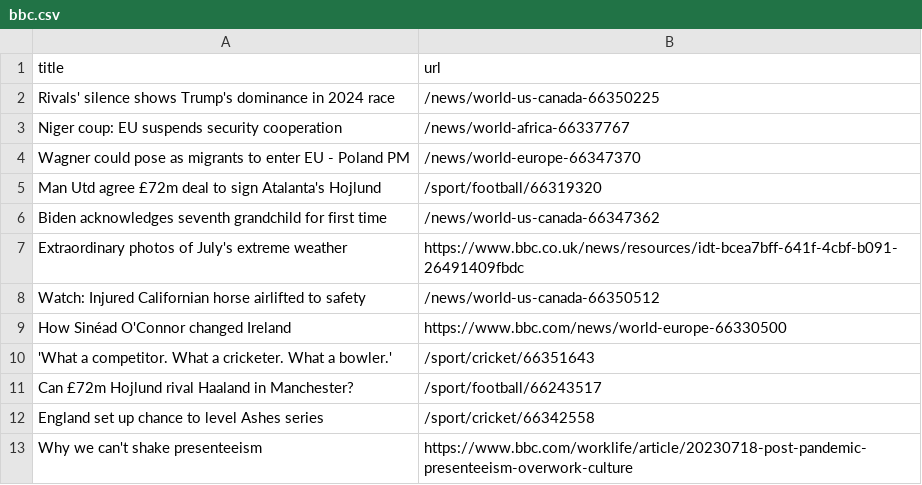
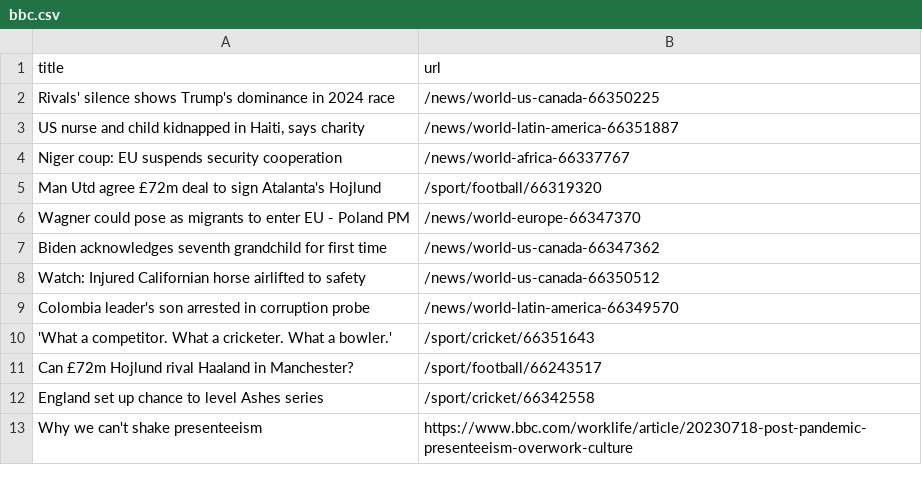
Before and after one commit to ramanshreya/automatic-scraper, a CSV file: bbc.csv, drawn as a sheet; only a part is shown.

```diff
--- a/bbc.csv
+++ b/bbc.csv
@@ -2,9 +2,9 @@ title,url
 Rivals' silence shows Trump's dominance in 2024 race,/news/world-us-canada-66350225
+"US nurse and child kidnapped in Haiti, says charity",/news/world-latin-america-66351887
 Niger coup: EU suspends security cooperation,/news/world-africa-66337767
+Man Utd agree £72m deal to sign Atalanta's Hojlund,/sport/football/66319320
 Wagner could pose as migrants to enter EU - Poland PM,/news/world-europe-66347370
-Man Utd agree £72m deal to sign Atalanta's Hojlund,/sport/football/66319320
 Biden acknowledges seventh grandchild for first time,/news/world-us-canada-66347362
-Extraordinary photos of July's extreme weather,https://www.bbc.co.uk/news/resources/idt-bcea7bff-641f-4cbf-b091-26491409fbdc
 Watch: Injured Californian horse airlifted to safety,/news/world-us-canada-66350512
-How Sinéad O'Connor changed Ireland,https://www.bbc.com/news/world-europe-66330500
+Colombia leader's son arrested in corruption probe,/news/world-latin-america-66349570
 'What a competitor. What a cricketer. What a bowler.',/sport/cricket/66351643
```
